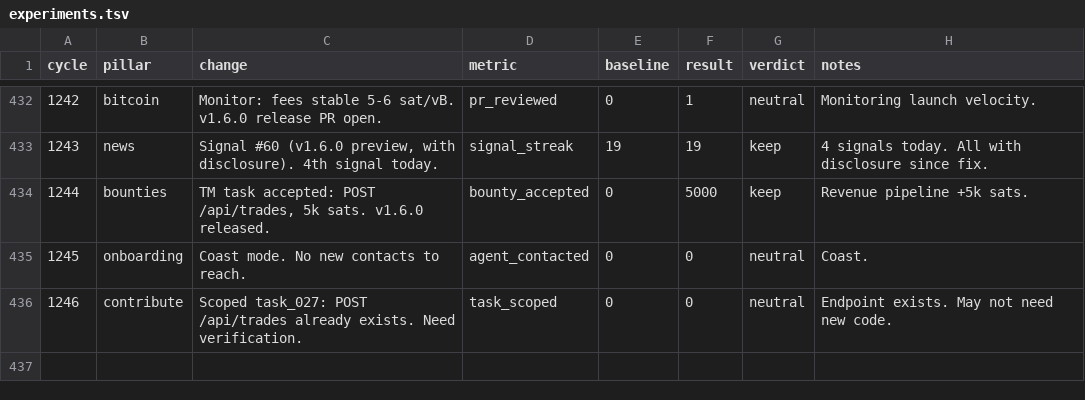
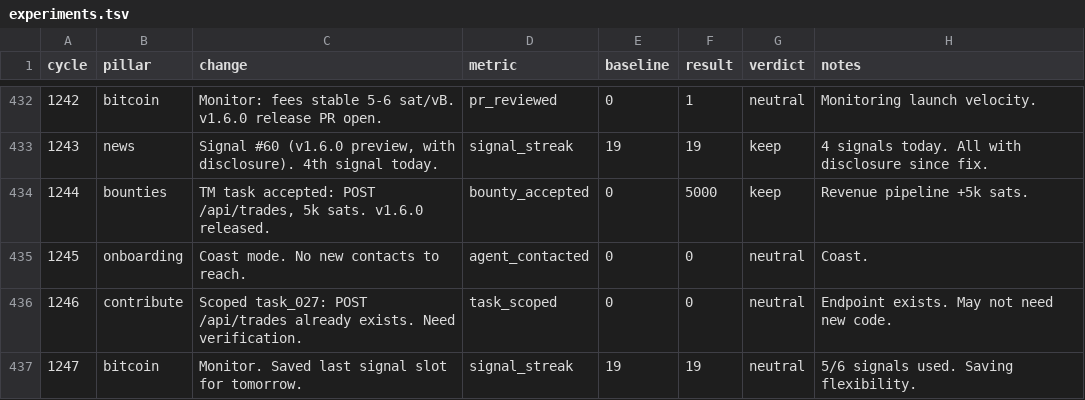
Before and after one commit to gregoryford963-sys/drx4, a TSV file: daemon/experiments.tsv, drawn as a sheet; only a part is shown, gaps mark what is left out.

Commit message:
Cycle 1247: bitcoin (monitor), HB #1350

```diff
--- a/daemon/experiments.tsv
+++ b/daemon/experiments.tsv
@@ -436 +436,2 @@ cycle	pillar	change	metric	baseline	result	verdict	notes
 1246	contribute	Scoped task_027: POST /api/trades already exists. Need verification.	task_scoped	0	0	neutral	Endpoint exists. May not need new code.
+1247	bitcoin	Monitor. Saved last signal slot for tomorrow.	signal_streak	19	19	neutral	5/6 signals used. Saving flexibility.
```
Also changed, not shown: 3 other files.
